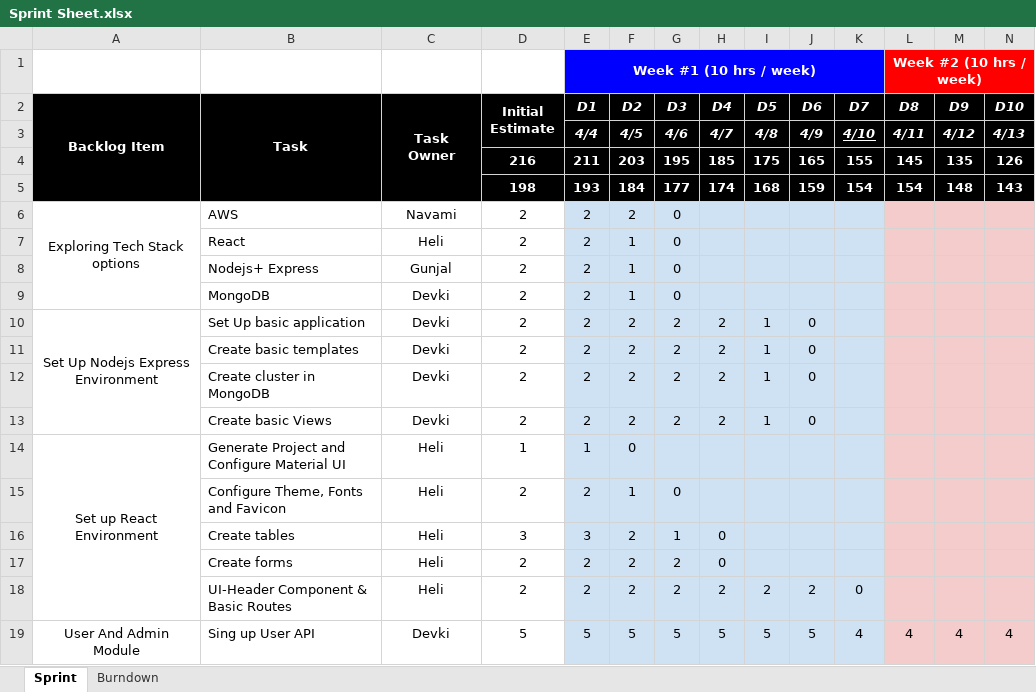
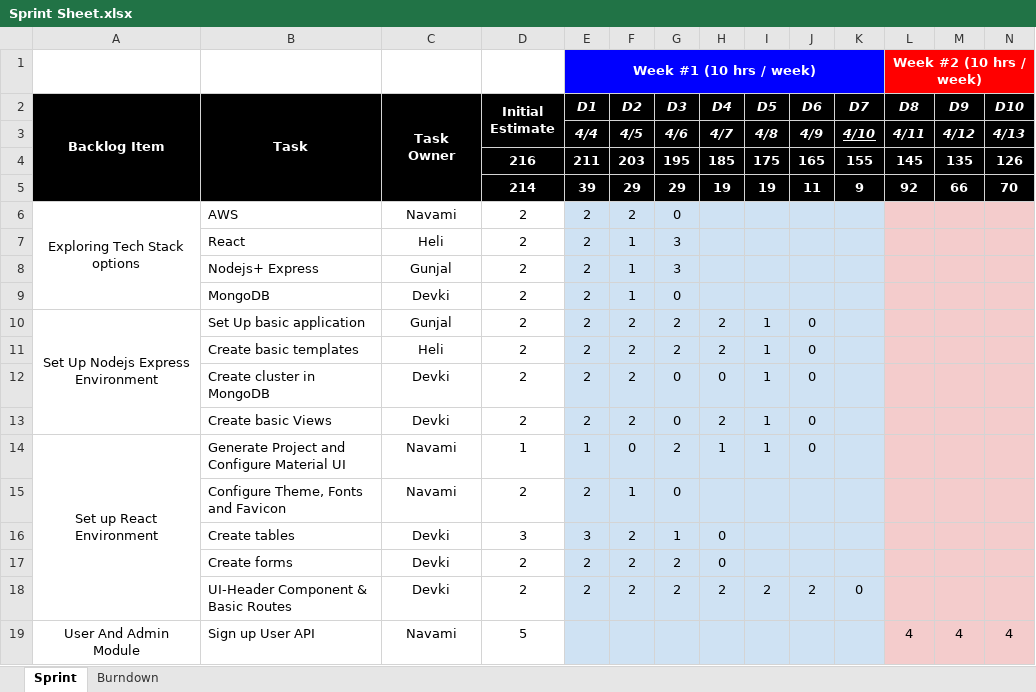
Before and after one commit to gopinathsjsu/online-banking-team-14, an Excel workbook: Documentation/Sprint Sheet.xlsx, sheet Sprint, drawn as a sheet; only a part is shown; values as stored, in another font and other column widths than the file's, no borders; removed rows and columns are numbered as before the commit, all else as after; rows hold the shown columns only; the diff covers the shown part only; the diff names each change by its address in the sheet, - before the commit and + after, or states it on an @@ line.

Commit message:
Devki Project Journal

```diff
--- a/Documentation/Sprint Sheet.xlsx (sheet Sprint)
+++ b/Documentation/Sprint Sheet.xlsx (sheet Sprint)
-row 5:  |  |  | 198 | 193 | 184 | 177 | 174 | 168 | 159 | 154 | 154 | 148 | 143
+row 5:  |  |  | 214 | 39 | 29 | 29 | 19 | 19 | 11 | 9 | 92 | 66 | 70
-G7:G8 (D3): 0
+G7:G8 (D3): 3
-C10 (Task Owner): Devki
+C10 (Task Owner): Gunjal
-C11 (Task Owner): Devki
+C11 (Task Owner): Heli
-G12:G13 (D3): 2
+G12:G13 (D3): 0
-H12 (D4): 2
+H12 (D4): 0
-C14:C15 (Task Owner): Heli
+C14:C15 (Task Owner): Navami
-G14 (D3): (empty)
+G14 (D3): 2
-H14 (D4): (empty)
+H14 (D4): 1
-I14 (D5): (empty)
+I14 (D5): 1
-J14 (D6): (empty)
+J14 (D6): 0
-C16:C18 (Task Owner): Heli
+C16:C18 (Task Owner): Devki
-B19 (Task): Sing up User API
+B19 (Task): Sign up User API
-C19 (Task Owner): Devki
+C19 (Task Owner): Navami
-E19 (D1): 5
+E19 (D1): (empty)
-F19 (D2): 5
+F19 (D2): (empty)
-G19 (D3): 5
+G19 (D3): (empty)
-H19 (D4): 5
+H19 (D4): (empty)
-I19 (D5): 5
+I19 (D5): (empty)
-J19 (D6): 5
+J19 (D6): (empty)
-K19 (D7): 4
+K19 (D7): (empty)
```
Also changed, not shown: 1 added row, 1 removed row and 741 edited cells elsewhere in this sheet, charts or pictures, 1 other file.
